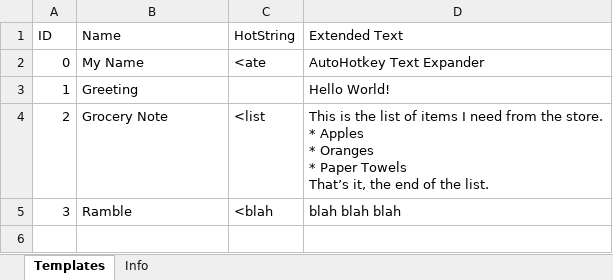
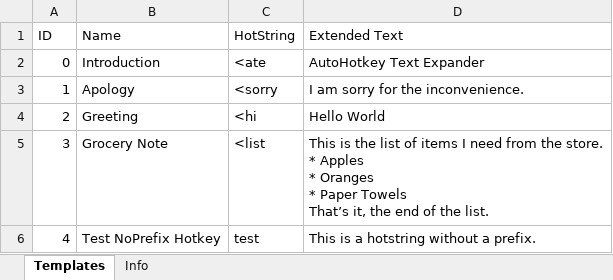
Before and after one commit to Marc-Anderson/autohotkey-text-expander, an Excel workbook: XLSX Text Expander/hotstrings.xlsx, sheet Templates, drawn as a sheet; values as stored, in another font and other column widths than the file's, no borders; ↵ is a line break in a cell; the diff names each change by its address in the sheet, - before the commit and + after, or states it on an @@ line.

Commit message:
update hotstring files to match

```diff
--- a/XLSX Text Expander/hotstrings.xlsx (sheet Templates)
+++ b/XLSX Text Expander/hotstrings.xlsx (sheet Templates)
-B2 (Name): My Name
+B2 (Name): Introduction
-B3 (Name): Greeting
+B3 (Name): Apology
-C3 (HotString): (empty)
+C3 (HotString): <sorry
-D3 (Extended Text): Hello World!
+D3 (Extended Text): I am sorry for the inconvenience.
-B4 (Name): Grocery Note
+B4 (Name): Greeting
-C4 (HotString): <list
+C4 (HotString): <hi
-D4 (Extended Text): This is the list of items I need from the store. ↵ * Apples ↵ * Oranges ↵ * Paper Towels ↵ That’s it, the end of the list.
+D4 (Extended Text): Hello World
-B5 (Name): Ramble
+B5 (Name): Grocery Note
-C5 (HotString): <blah
+C5 (HotString): <list
-D5 (Extended Text): blah blah blah
+D5 (Extended Text): This is the list of items I need from the store. ↵ * Apples ↵ * Oranges ↵ * Paper Towels ↵ That’s it, the end of the list.
+row 6: 4 | Test NoPrefix Hotkey | test | This is a hotstring without a prefix.
```
